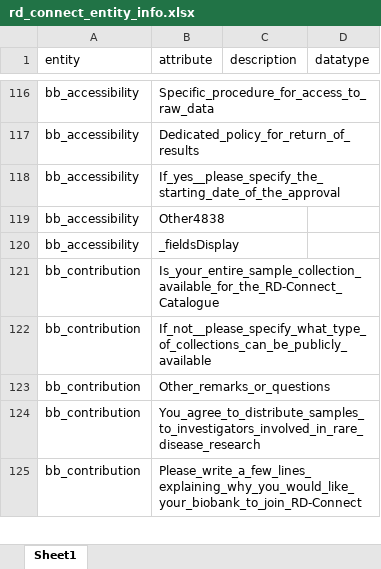
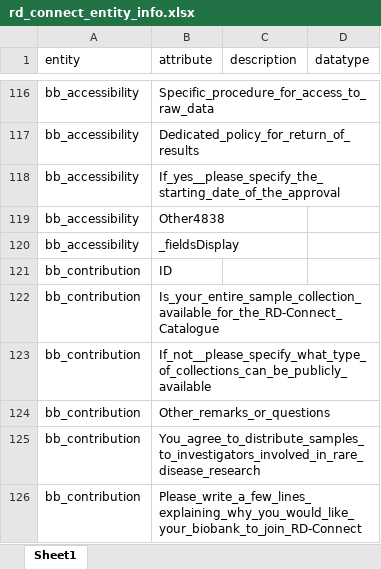
Before and after one commit to bibbox/app-rd-connect, an Excel workbook: rd_connect_entity_info.xlsx, sheet Sheet1, drawn as a sheet; only a part is shown, gaps mark what is left out; values as stored, in another font and other column widths than the file's, no borders; the diff names each change by its address in the sheet, - before the commit and + after, or states it on an @@ line.

```diff
--- a/rd_connect_entity_info.xlsx (sheet Sheet1)
+++ b/rd_connect_entity_info.xlsx (sheet Sheet1)
+row 121: bb_contribution | ID
```
Also changed, not shown: emx_rdconnect_test.xlsx, rd_connect_auto.xlsx, 4 other files.
